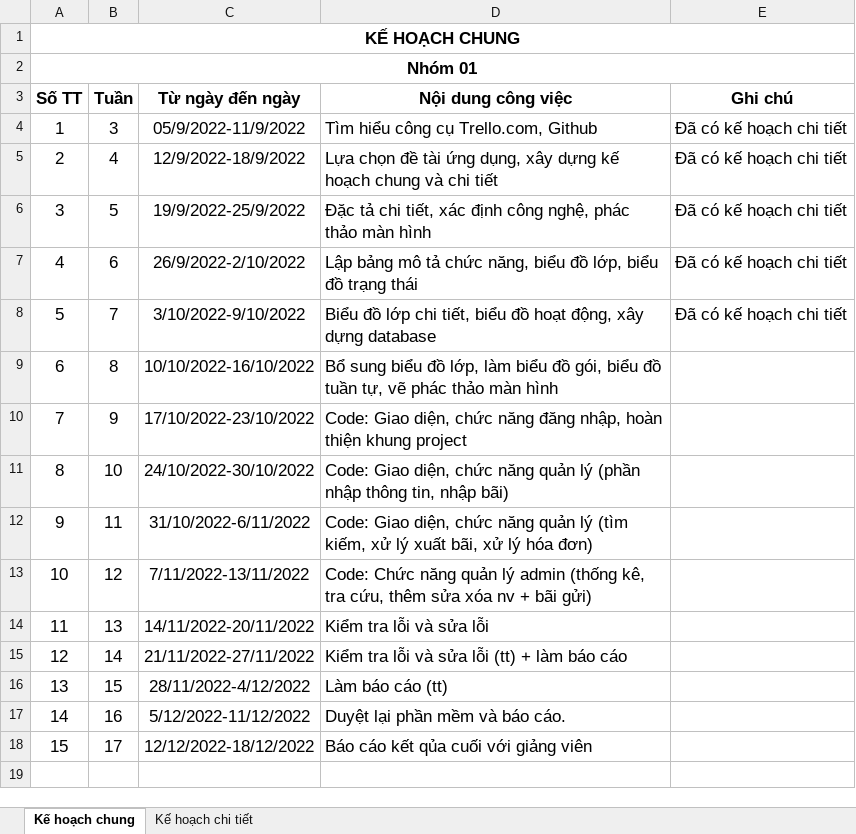
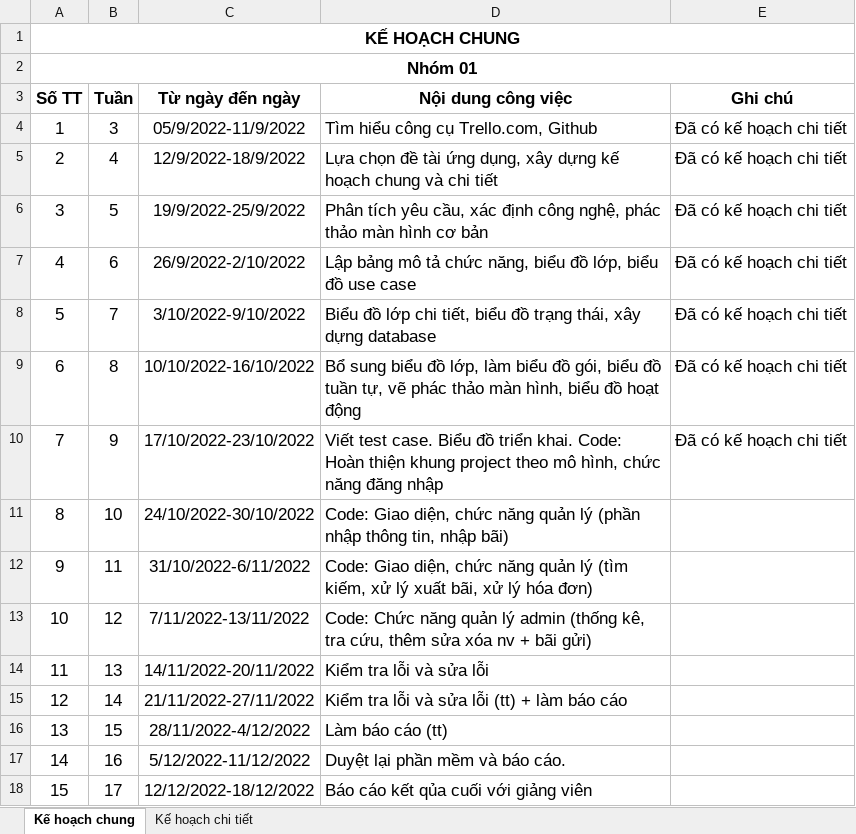
Before and after one commit to thuypt102/Practice-teamwork-01, an Excel workbook: Kế hoạch nhóm 01.xlsx, sheet Kế hoạch chung, drawn as a sheet; values as stored, in another font and other column widths than the file's, no borders; the diff names each change by its address in the sheet, - before the commit and + after, or states it on an @@ line.

```diff
--- a/Kế hoạch nhóm 01.xlsx (sheet Kế hoạch chung)
+++ b/Kế hoạch nhóm 01.xlsx (sheet Kế hoạch chung)
-D6 (Nội dung công việc): Đặc tả chi tiết, xác định công nghệ, phác thảo màn hình
+D6 (Nội dung công việc): Phân tích yêu cầu, xác định công nghệ, phác thảo màn hình cơ bản
-D7 (Nội dung công việc): …biểu đồ trạng thái
+D7 (Nội dung công việc): …biểu đồ use case
-D8 (Nội dung công việc): …biểu đồ hoạt động, xây dựng…
+D8 (Nội dung công việc): …biểu đồ trạng thái, xây dựng…
-D9 (Nội dung công việc): …thảo màn hình
+D9 (Nội dung công việc): …thảo màn hình, biểu đồ hoạt động
-E9:E10 (Ghi chú): (empty)
+E9:E10 (Ghi chú): Đã có kế hoạch chi tiết
-D10 (Nội dung công việc): Code: Giao diện, chức năng đăng nhập, hoàn thiện khung project
+D10 (Nội dung công việc): Viết test case. Biểu đồ triển khai. Code: Hoàn thiện khung project theo mô hình, chức năng đăng nhập
```
Also changed, not shown: sheet Kế hoạch chi tiết, 32 other files.
